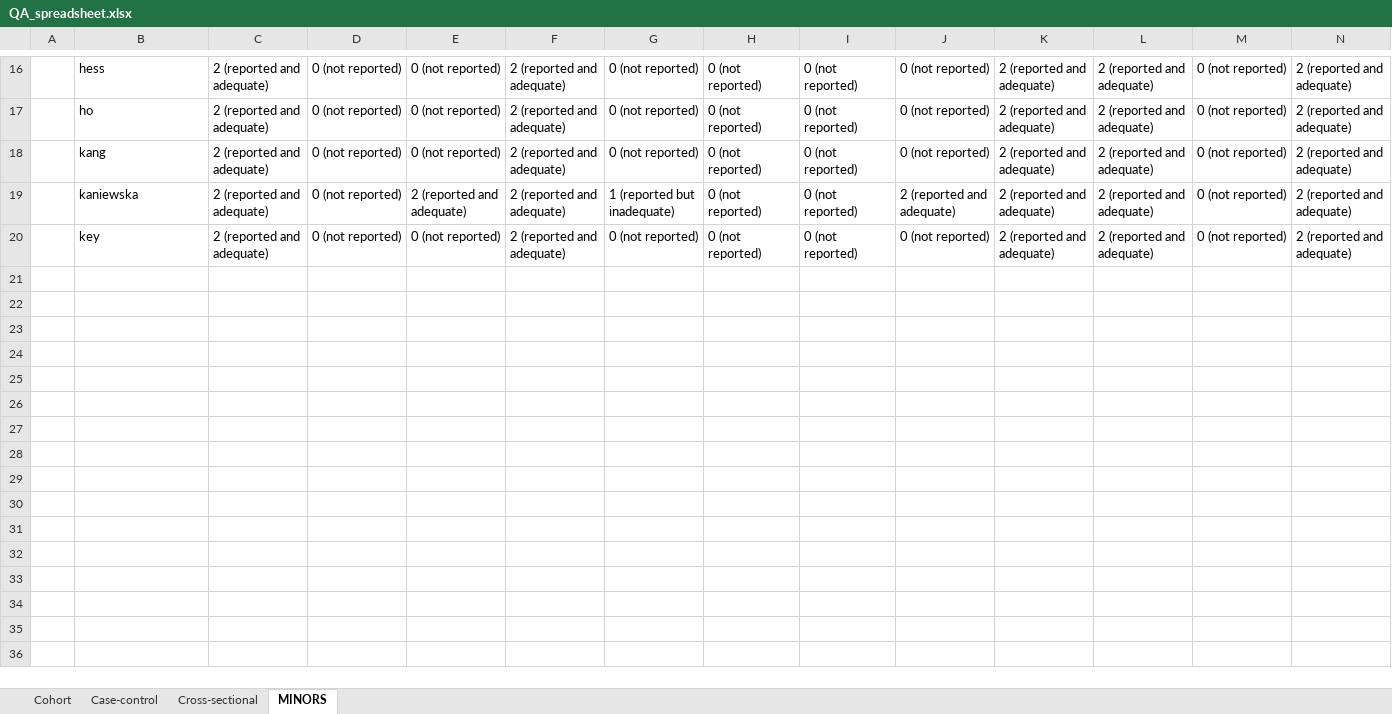
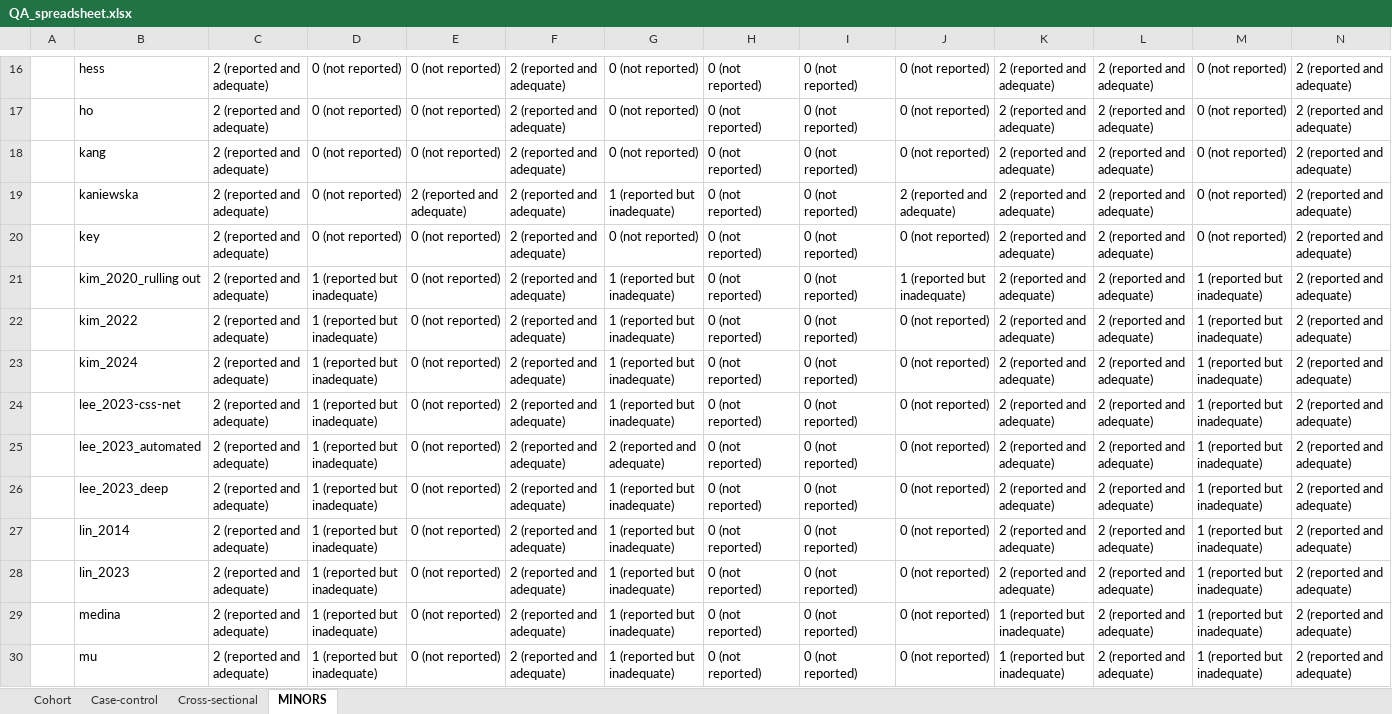
Before and after one commit to tired-Llama/bahmani-sysrev, an Excel workbook: shoulder/QA/QA_spreadsheet.xlsx, sheet MINORS, drawn as a sheet; only a part is shown, gaps mark what is left out; values as stored, in another font and other column widths than the file's, no borders; the diff covers the shown part only; the diff names each change by its address in the sheet, - before the commit and + after, or states it on an @@ line.

Commit message:
QA complete

```diff
--- a/shoulder/QA/QA_spreadsheet.xlsx (sheet MINORS)
+++ b/shoulder/QA/QA_spreadsheet.xlsx (sheet MINORS)
+row 21:  | kim_2020_rulling out | 2 (reported and adequate) | 1 (reported but inadequate) | 0 (not reported) | 2 (reported and adequate) | 1 (reported but inadequate) | 0 (not reported) | 0 (not reported) | 1 (reported but inadequate) | 2 (reported and adequate) | 2 (reported and adequate) | 1 (reported but inadequate) | 2 (reported and adequate)
+row 22:  | kim_2022 | 2 (reported and adequate) | 1 (reported but inadequate) | 0 (not reported) | 2 (reported and adequate) | 1 (reported but inadequate) | 0 (not reported) | 0 (not reported) | 0 (not reported) | 2 (reported and adequate) | 2 (reported and adequate) | 1 (reported but inadequate) | 2 (reported and adequate)
+row 23:  | kim_2024 | 2 (reported and adequate) | 1 (reported but inadequate) | 0 (not reported) | 2 (reported and adequate) | 1 (reported but inadequate) | 0 (not reported) | 0 (not reported) | 0 (not reported) | 2 (reported and adequate) | 2 (reported and adequate) | 1 (reported but inadequate) | 2 (reported and adequate)
+row 24:  | lee_2023-css-net | 2 (reported and adequate) | 1 (reported but inadequate) | 0 (not reported) | 2 (reported and adequate) | 1 (reported but inadequate) | 0 (not reported) | 0 (not reported) | 0 (not reported) | 2 (reported and adequate) | 2 (reported and adequate) | 1 (reported but inadequate) | 2 (reported and adequate)
+row 25:  | lee_2023_automated | 2 (reported and adequate) | 1 (reported but inadequate) | 0 (not reported) | 2 (reported and adequate) | 2 (reported and adequate) | 0 (not reported) | 0 (not reported) | 0 (not reported) | 2 (reported and adequate) | 2 (reported and adequate) | 1 (reported but inadequate) | 2 (reported and adequate)
+row 26:  | lee_2023_deep | 2 (reported and adequate) | 1 (reported but inadequate) | 0 (not reported) | 2 (reported and adequate) | 1 (reported but inadequate) | 0 (not reported) | 0 (not reported) | 0 (not reported) | 2 (reported and adequate) | 2 (reported and adequate) | 1 (reported but inadequate) | 2 (reported and adequate)
+row 27:  | lin_2014 | 2 (reported and adequate) | 1 (reported but inadequate) | 0 (not reported) | 2 (reported and adequate) | 1 (reported but inadequate) | 0 (not reported) | 0 (not reported) | 0 (not reported) | 2 (reported and adequate) | 2 (reported and adequate) | 1 (reported but inadequate) | 2 (reported and adequate)
+row 28:  | lin_2023 | 2 (reported and adequate) | 1 (reported but inadequate) | 0 (not reported) | 2 (reported and adequate) | 1 (reported but inadequate) | 0 (not reported) | 0 (not reported) | 0 (not reported) | 2 (reported and adequate) | 2 (reported and adequate) | 1 (reported but inadequate) | 2 (reported and adequate)
+row 29:  | medina | 2 (reported and adequate) | 1 (reported but inadequate) | 0 (not reported) | 2 (reported and adequate) | 1 (reported but inadequate) | 0 (not reported) | 0 (not reported) | 0 (not reported) | 1 (reported but inadequate) | 2 (reported and adequate) | 1 (reported but inadequate) | 2 (reported and adequate)
+row 30:  | mu | 2 (reported and adequate) | 1 (reported but inadequate) | 0 (not reported) | 2 (reported and adequate) | 1 (reported but inadequate) | 0 (not reported) | 0 (not reported) | 0 (not reported) | 1 (reported but inadequate) | 2 (reported and adequate) | 1 (reported but inadequate) | 2 (reported and adequate)
```
Also changed, not shown: 10 added rows elsewhere in this sheet.
